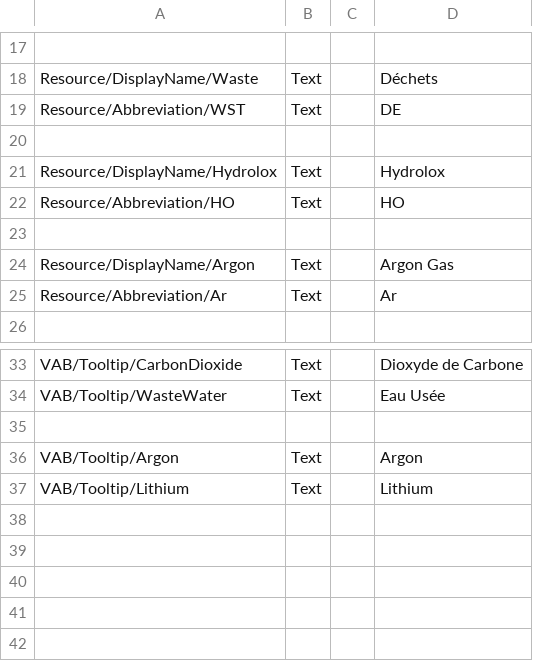
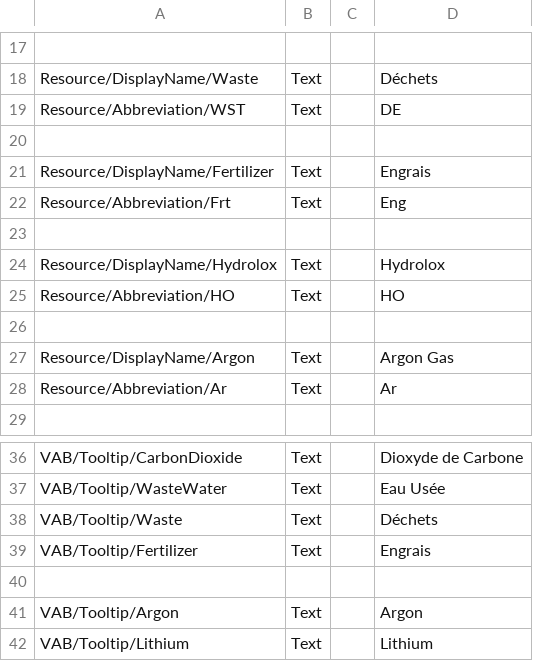
Before and after one commit to KSP2Community/CommunityResources, a CSV file: plugin_template/localizations/french.csv, drawn as a sheet; only a part is shown, gaps mark what is left out.

```diff
--- a/plugin_template/localizations/french.csv
+++ b/plugin_template/localizations/french.csv
@@ -20,2 +20,5 @@ Resource/Abbreviation/WST,Text,,DE
 
+Resource/DisplayName/Fertilizer,Text,,Engrais
+Resource/Abbreviation/Frt,Text,,Eng
+
 Resource/DisplayName/Hydrolox,Text,,Hydrolox
@@ -34,2 +37,4 @@ VAB/Tooltip/CarbonDioxide,Text,,Dioxyde de Carbone
 VAB/Tooltip/WasteWater,Text,,Eau Usée
+VAB/Tooltip/Waste,Text,,Déchets
+VAB/Tooltip/Fertilizer,Text,,Engrais
 
```
Also changed, not shown: plugin_template/localizations/english.csv, 1 other file.
